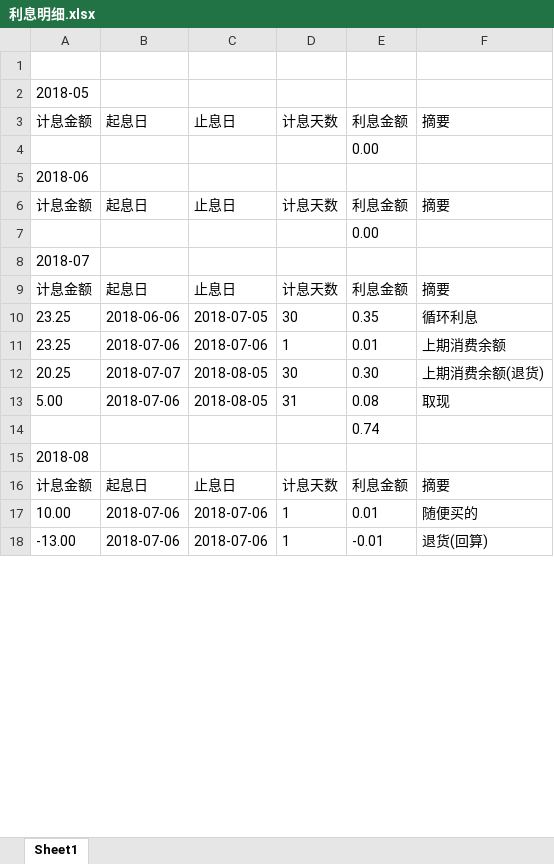
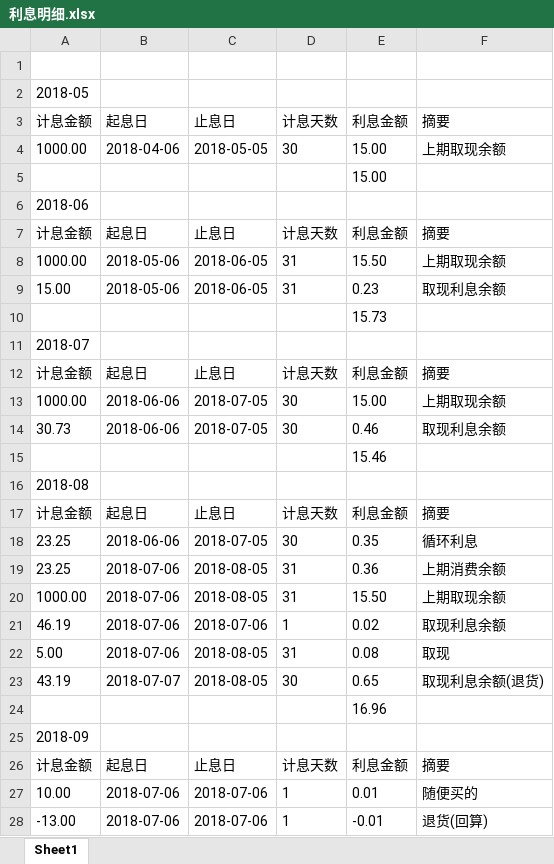
Before and after one commit to 1818hero/MicroCore, an Excel workbook: 利息明细.xlsx, sheet Sheet1, drawn as a sheet; only a part is shown; values as stored, in another font and other column widths than the file's, no borders; removed rows and columns are numbered as before the commit, all else as after; the diff covers the shown part only; the diff names each change by its address in the sheet, - before the commit and + after, or states it on an @@ line.

```diff
--- a/利息明细.xlsx (sheet Sheet1)
+++ b/利息明细.xlsx (sheet Sheet1)
+row 4: 1000.00 | 2018-04-06 | 2018-05-05 | 30 | 15.00 | 上期取现余额
-E5 (利息金额): 0.00
+E5 (利息金额): 15.00
+row 8: 1000.00 | 2018-05-06 | 2018-06-05 | 31 | 15.50 | 上期取现余额
+row 9: 15.00 | 2018-05-06 | 2018-06-05 | 31 | 0.23 | 取现利息余额
-E10 (利息金额): 0.00
+E10 (利息金额): 15.73
+row 13: 1000.00 | 2018-06-06 | 2018-07-05 | 30 | 15.00 | 上期取现余额
+row 14: 30.73 | 2018-06-06 | 2018-07-05 | 30 | 0.46 | 取现利息余额
+row 15:  |  |  |  | 15.46
@@ row 15 moved to row 16: 2018-08 @@
@@ row 25 moved to row 17: 计息金额 @@
-C19 (止息日): 2018-07-06
+C19 (止息日): 2018-08-05
-D19 (计息天数): 1
+D19 (计息天数): 31
-E19 (利息金额): 0.01
+E19 (利息金额): 0.36
-row 12: 20.25 | 2018-07-07 | 2018-08-05 | 30 | 0.30 | 上期消费余额(退货)
+row 20: 1000.00 | 2018-07-06 | 2018-08-05 | 31 | 15.50 | 上期取现余额
+row 21: 46.19 | 2018-07-06 | 2018-07-06 | 1 | 0.02 | 取现利息余额
+row 23: 43.19 | 2018-07-07 | 2018-08-05 | 30 | 0.65 | 取现利息余额(退货)
-E24 (利息金额): 0.74
+E24 (利息金额): 16.96
@@ row 24 moved to row 25: 2018-09 @@
```
Also changed, not shown: 14 added rows, 5 removed rows and 16 edited cells elsewhere in this sheet, 9 other files.
